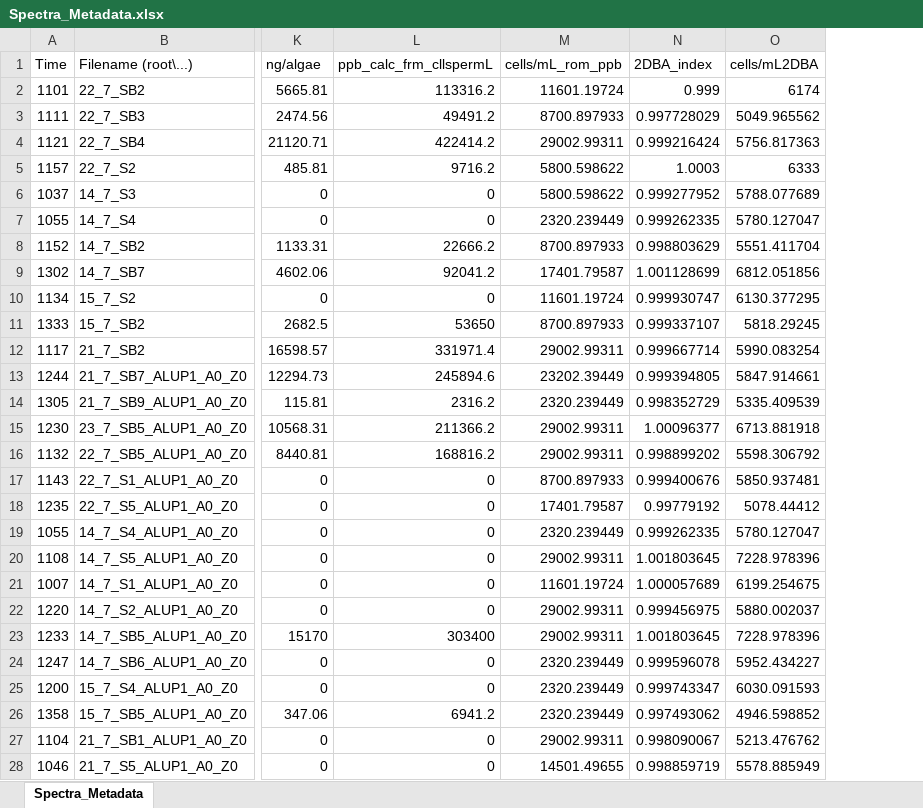
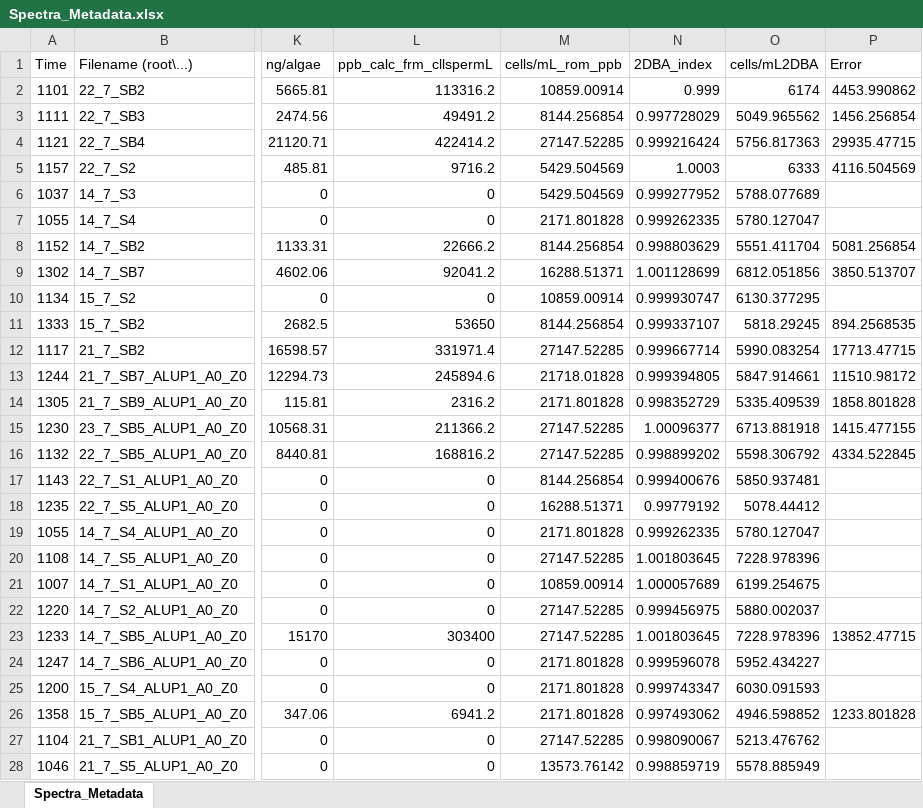
Before and after one commit to jmcook1186/RemoteIceSurfaceAnalyser, an Excel workbook: RISA_OUT/Spectra_Metadata.xlsx, sheet Spectra_Metadata, drawn as a sheet; only a part is shown, gaps mark what is left out; values as stored, in another font and other column widths than the file's, no borders; the diff covers the shown part only; the diff names each change by its address in the sheet, - before the commit and + after, or states it on an @@ line.

```diff
--- a/RISA_OUT/Spectra_Metadata.xlsx (sheet Spectra_Metadata)
+++ b/RISA_OUT/Spectra_Metadata.xlsx (sheet Spectra_Metadata)
+column P (Error), rows 2-26: 4453.990862 | 1456.256854 | 29935.47715 | 4116.504569 |  |  | 5081.256854 | 3850.513707 |  | 894.2568535 | 17713.47715 | 11510.98172 | 1858.801828 | 1415.477155 | 4334.522845 |  |  |  |  |  |  | 13852.47715 |  |  | 1233.801828
-M2 (cells/mL_rom_ppb): 11601.19724
+M2 (cells/mL_rom_ppb): 10859.00914
-M3 (cells/mL_rom_ppb): 8700.897933
+M3 (cells/mL_rom_ppb): 8144.256854
-M4 (cells/mL_rom_ppb): 29002.99311
+M4 (cells/mL_rom_ppb): 27147.52285
-M5:M6 (cells/mL_rom_ppb): 5800.598622
+M5:M6 (cells/mL_rom_ppb): 5429.504569
-M7 (cells/mL_rom_ppb): 2320.239449
+M7 (cells/mL_rom_ppb): 2171.801828
-M8 (cells/mL_rom_ppb): 8700.897933
+M8 (cells/mL_rom_ppb): 8144.256854
-M9 (cells/mL_rom_ppb): 17401.79587
+M9 (cells/mL_rom_ppb): 16288.51371
-M10 (cells/mL_rom_ppb): 11601.19724
+M10 (cells/mL_rom_ppb): 10859.00914
-M11 (cells/mL_rom_ppb): 8700.897933
+M11 (cells/mL_rom_ppb): 8144.256854
-M12 (cells/mL_rom_ppb): 29002.99311
+M12 (cells/mL_rom_ppb): 27147.52285
-M13 (cells/mL_rom_ppb): 23202.39449
+M13 (cells/mL_rom_ppb): 21718.01828
-M14 (cells/mL_rom_ppb): 2320.239449
+M14 (cells/mL_rom_ppb): 2171.801828
-M15:M16 (cells/mL_rom_ppb): 29002.99311
+M15:M16 (cells/mL_rom_ppb): 27147.52285
-M17 (cells/mL_rom_ppb): 8700.897933
+M17 (cells/mL_rom_ppb): 8144.256854
-M18 (cells/mL_rom_ppb): 17401.79587
+M18 (cells/mL_rom_ppb): 16288.51371
-M19 (cells/mL_rom_ppb): 2320.239449
+M19 (cells/mL_rom_ppb): 2171.801828
-M20 (cells/mL_rom_ppb): 29002.99311
+M20 (cells/mL_rom_ppb): 27147.52285
-M21 (cells/mL_rom_ppb): 11601.19724
+M21 (cells/mL_rom_ppb): 10859.00914
-M22:M23 (cells/mL_rom_ppb): 29002.99311
+M22:M23 (cells/mL_rom_ppb): 27147.52285
-M24:M26 (cells/mL_rom_ppb): 2320.239449
+M24:M26 (cells/mL_rom_ppb): 2171.801828
-M27 (cells/mL_rom_ppb): 29002.99311
+M27 (cells/mL_rom_ppb): 27147.52285
-M28 (cells/mL_rom_ppb): 14501.49655
+M28 (cells/mL_rom_ppb): 13573.76142
```
Also changed, not shown: 3 added rows and 5 edited cells elsewhere in this sheet, 12 other files.
